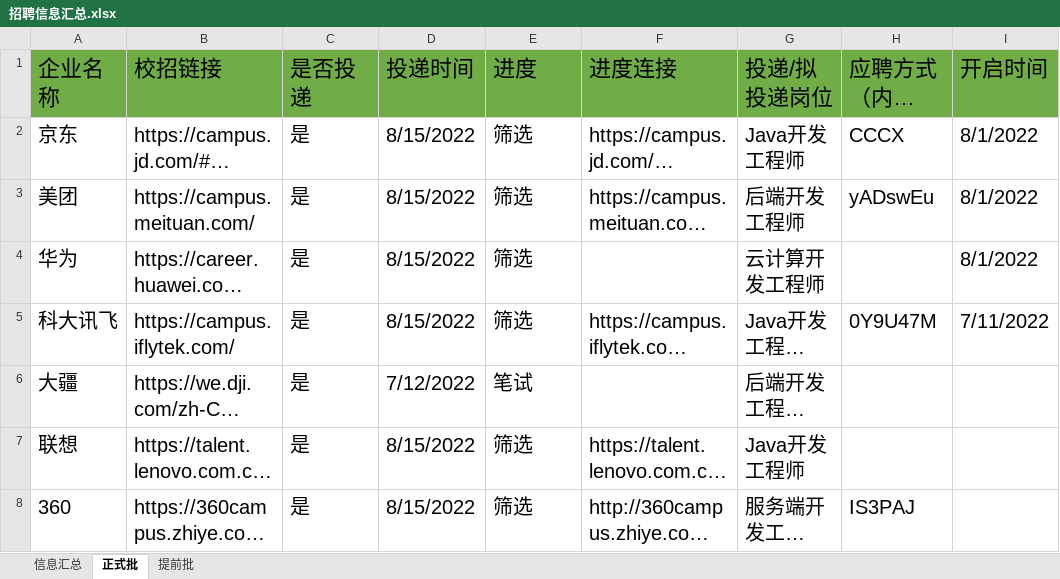
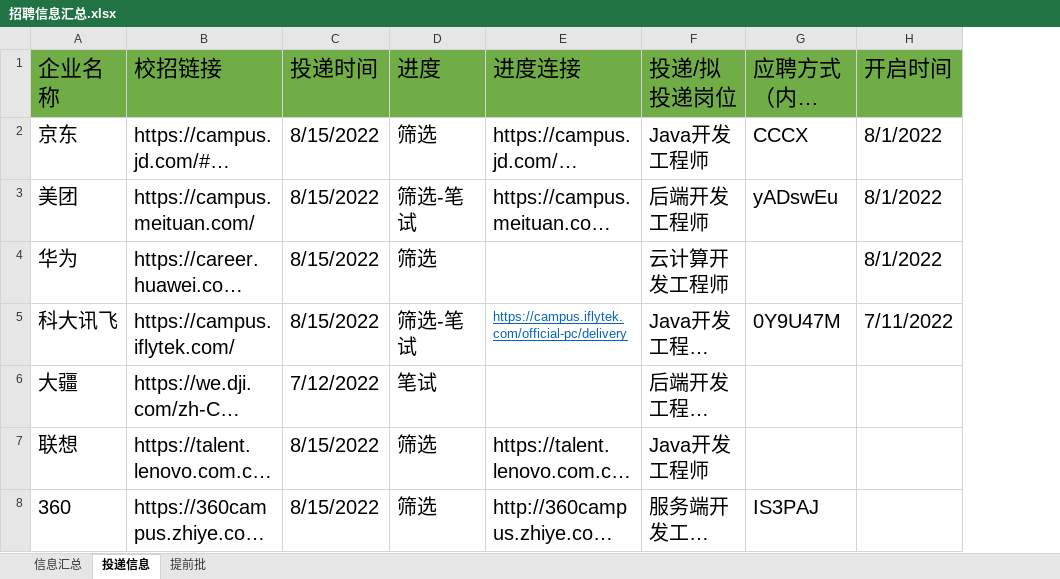
Before and after one commit to manjixx/Notebook, an Excel workbook: 01 秋招资料/招聘信息汇总.xlsx, sheet 投递信息, drawn as a sheet; only a part is shown; long unchanged cells end in …; values as stored, in another font and other column widths than the file's, no borders; removed rows and columns are numbered as before the commit, all else as after; the diff covers the shown part only; the diff names each change by its address in the sheet, - before the commit and + after, or states it on an @@ line.

```diff
--- a/01 秋招资料/招聘信息汇总.xlsx (sheet 投递信息)
+++ b/01 秋招资料/招聘信息汇总.xlsx (sheet 投递信息)
-sheet tab: 正式批
+sheet tab: 投递信息
-column C (是否投递), rows 2-8: all 是
-D3 (进度): 筛选
+D3 (进度): 筛选-笔试
-D5 (进度): 筛选
+D5 (进度): 筛选-笔试
@@ E5 underline: off → on, text colour: black → #0563C1, text size: smaller @@
```
Also changed, not shown: 7 added rows elsewhere in this sheet, sheet 信息汇总, 2 other files.
